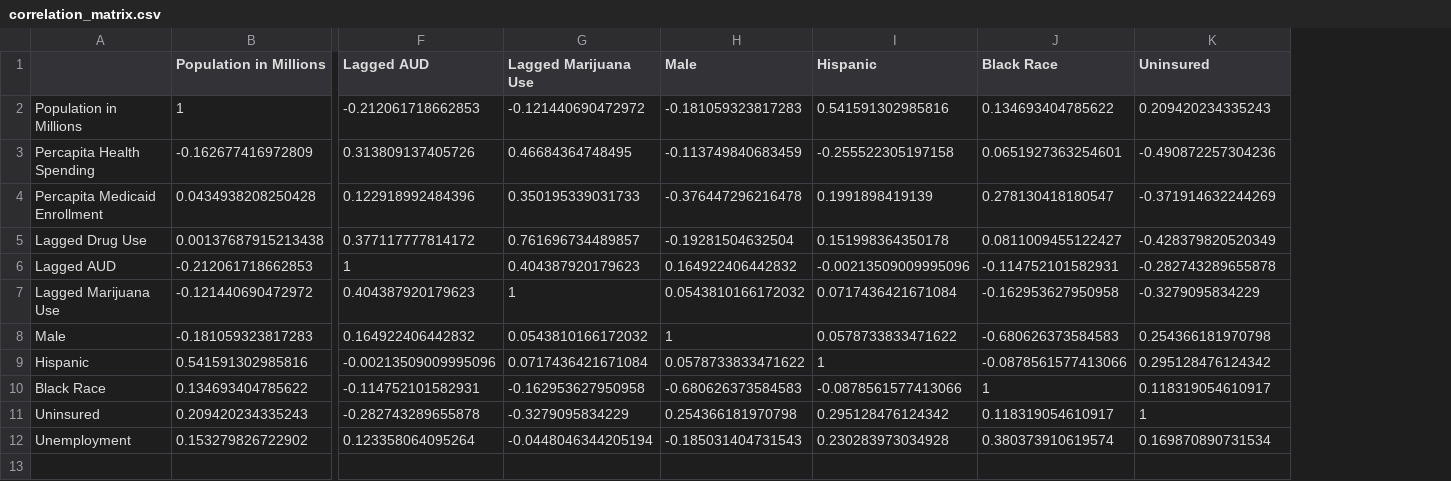
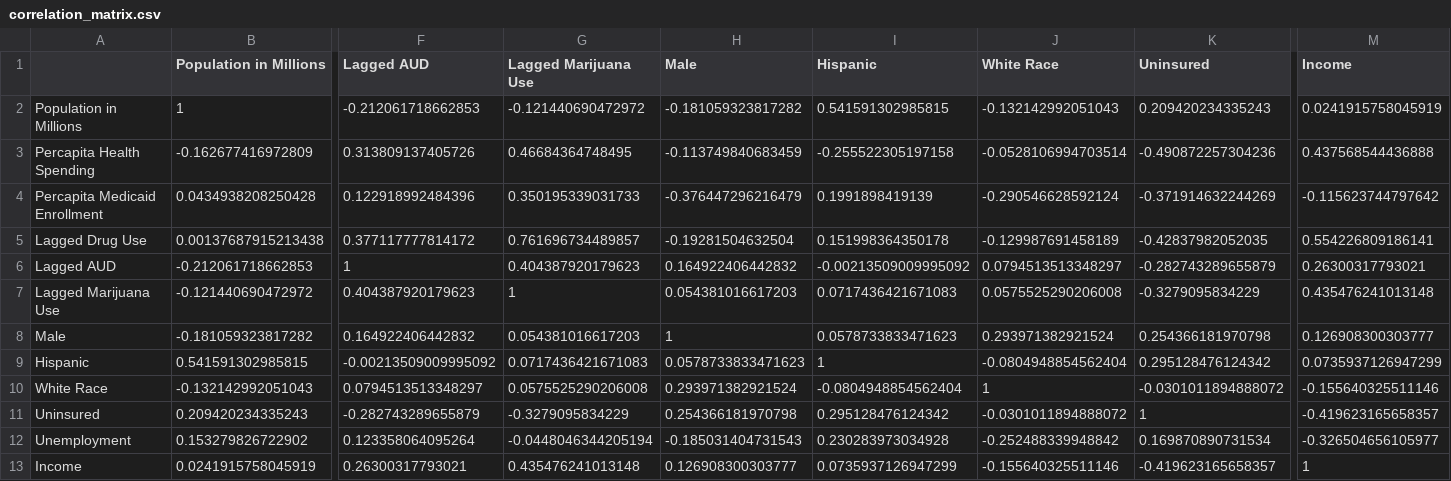
Before and after one commit to baileywellen/sud_treatment_profitstatus, a CSV file: correlation_matrix.csv, drawn as a sheet; only a part is shown, gaps mark what is left out; removed rows and columns are numbered as before the commit, all else as after; rows hold the shown columns only; the diff covers the shown part only; the diff names each change by its address in the sheet, - before the commit and + after, or states it on an @@ line.

```diff
--- a/correlation_matrix.csv
+++ b/correlation_matrix.csv
-column J (Black Race), rows 2-9: 0.134693404785622 | 0.0651927363254601 | 0.278130418180547 | 0.0811009455122427 | -0.114752101582931 | -0.162953627950958 | -0.680626373584583 | -0.0878561577413066; rows 11-12: 0.118319054610917 | 0.380373910619574
+column J (White Race), rows 2-9: -0.132142992051043 | -0.0528106994703514 | -0.290546628592124 | -0.129987691458189 | 0.0794513513348297 | 0.0575525290206008 | 0.293971382921524 | -0.0804948854562404; rows 11-12: -0.0301011894888072 | -0.252488339948842
+column M (Income), rows 2-9: 0.0241915758045919 | 0.437568544436888 | -0.115623744797642 | 0.554226809186141 | 0.26300317793021 | 0.435476241013148 | 0.126908300303777 | 0.0735937126947299; rows 11-12: -0.419623165658357 | -0.326504656105977
-H2 (Male): -0.181059323817283
+H2 (Male): -0.181059323817282
-I2 (Hispanic): 0.541591302985816
+I2 (Hispanic): 0.541591302985815
-H4 (Male): -0.376447296216478
+H4 (Male): -0.376447296216479
-K5 (Uninsured): -0.428379820520349
+K5 (Uninsured): -0.42837982052035
-I6 (Hispanic): -0.00213509009995096
+I6 (Hispanic): -0.00213509009995092
-K6 (Uninsured): -0.282743289655878
+K6 (Uninsured): -0.282743289655879
-H7 (Male): 0.0543810166172032
+H7 (Male): 0.054381016617203
-I7 (Hispanic): 0.0717436421671084
+I7 (Hispanic): 0.0717436421671083
-B8 (Population in Millions): -0.181059323817283
+B8 (Population in Millions): -0.181059323817282
-G8 (Lagged Marijuana Use): 0.0543810166172032
+G8 (Lagged Marijuana Use): 0.054381016617203
-I8 (Hispanic): 0.0578733833471622
+I8 (Hispanic): 0.0578733833471623
-B9 (Population in Millions): 0.541591302985816
+B9 (Population in Millions): 0.541591302985815
-F9 (Lagged AUD): -0.00213509009995096
+F9 (Lagged AUD): -0.00213509009995092
-G9 (Lagged Marijuana Use): 0.0717436421671084
+G9 (Lagged Marijuana Use): 0.0717436421671083
-H9 (Male): 0.0578733833471622
+H9 (Male): 0.0578733833471623
-row 10: Black Race | 0.134693404785622 | -0.114752101582931 | -0.162953627950958 | -0.680626373584583 | -0.0878561577413066 | 1 | 0.118319054610917
+row 10: White Race | -0.132142992051043 | 0.0794513513348297 | 0.0575525290206008 | 0.293971382921524 | -0.0804948854562404 | 1 | -0.0301011894888072 | -0.155640325511146
-F11 (Lagged AUD): -0.282743289655878
+F11 (Lagged AUD): -0.282743289655879
+row 13: Income | 0.0241915758045919 | 0.26300317793021 | 0.435476241013148 | 0.126908300303777 | 0.0735937126947299 | -0.155640325511146 | -0.419623165658357 | 1
```
Also changed, not shown: 2 edited cells elsewhere in this file, 7 other files.
